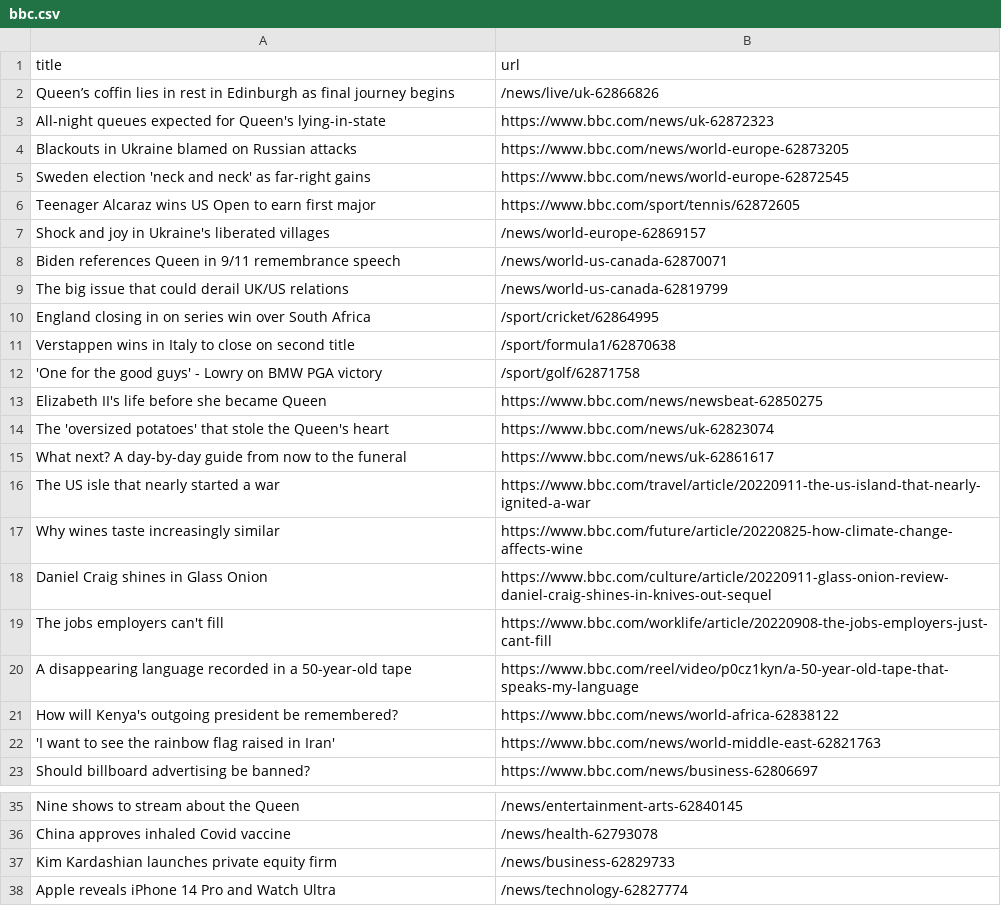
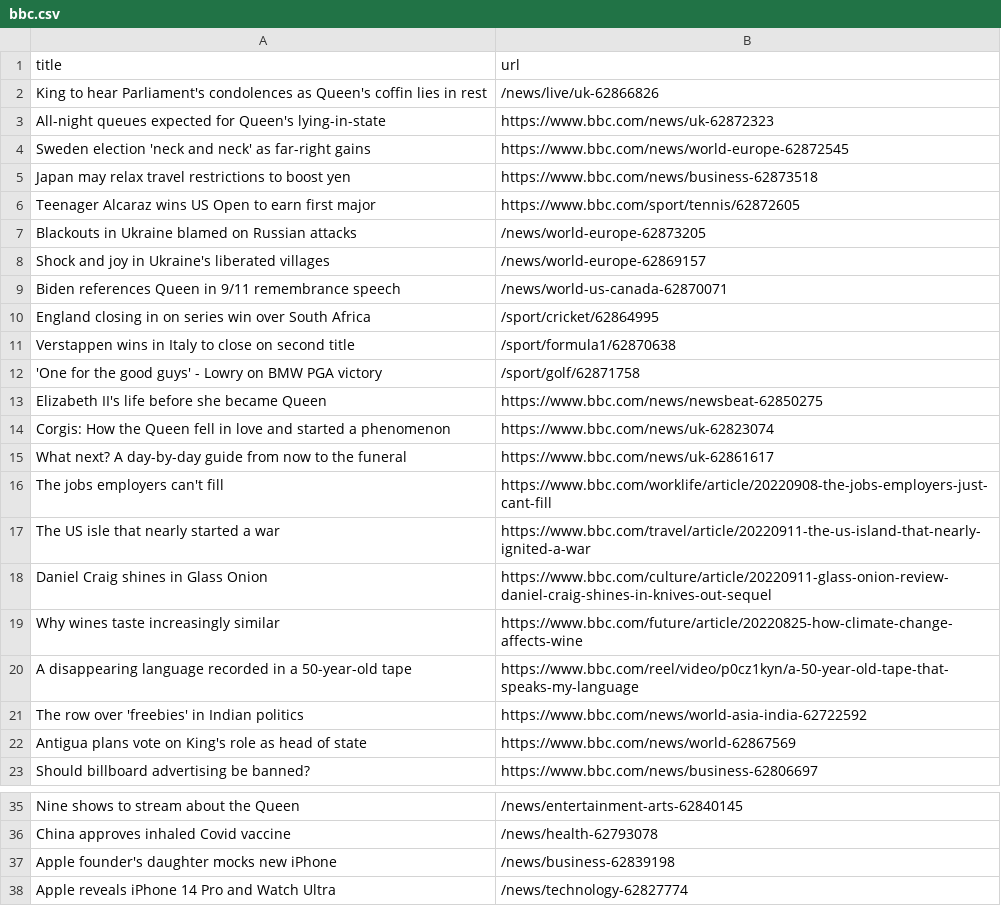
Before and after one commit to bryan-baker/automatic-scraper-bbc, a CSV file: bbc.csv, drawn as a sheet; only a part is shown, gaps mark what is left out.

```diff
--- a/bbc.csv
+++ b/bbc.csv
@@ -1,10 +1,10 @@
 title,url
-Queen’s coffin lies in rest in Edinburgh as final journey begins,/news/live/uk-62866826
+King to hear Parliament's condolences as Queen's coffin lies in rest,/news/live/uk-62866826
 All-night queues expected for Queen's lying-in-state,https://www.bbc.com/news/uk-62872323
-Blackouts in Ukraine blamed on Russian attacks,https://www.bbc.com/news/world-europe-62873205
 Sweden election 'neck and neck' as far-right gains,https://www.bbc.com/news/world-europe-62872545
+Japan may relax travel restrictions to boost yen,https://www.bbc.com/news/business-62873518
 Teenager Alcaraz wins US Open to earn first major,https://www.bbc.com/sport/tennis/62872605
+Blackouts in Ukraine blamed on Russian attacks,/news/world-europe-62873205
 Shock and joy in Ukraine's liberated villages,/news/world-europe-62869157
 Biden references Queen in 9/11 remembrance speech,/news/world-us-canada-62870071
-The big issue that could derail UK/US relations,/news/world-us-canada-62819799
 England closing in on series win over South Africa,/sport/cricket/62864995
@@ -13,11 +13,11 @@ Verstappen wins in Italy to close on second title,/sport/formula1/62870638
 Elizabeth II's life before she became Queen,https://www.bbc.com/news/newsbeat-62850275
-The 'oversized potatoes' that stole the Queen's heart,https://www.bbc.com/news/uk-62823074
+Corgis: How the Queen fell in love and started a phenomenon,https://www.bbc.com/news/uk-62823074
 What next? A day-by-day guide from now to the funeral,https://www.bbc.com/news/uk-62861617
+The jobs employers can't fill,https://www.bbc.com/worklife/article/20220908-the-jobs-employers-just-cant-fill
 The US isle that nearly started a war,https://www.bbc.com/travel/article/20220911-the-us-island-that-nearly-ignited-a-war
+Daniel Craig shines in Glass Onion,https://www.bbc.com/culture/article/20220911-glass-onion-review-daniel-craig-shines-in-knives-out-sequel
 Why wines taste increasingly similar,https://www.bbc.com/future/article/20220825-how-climate-change-affects-wine
-Daniel Craig shines in Glass Onion,https://www.bbc.com/culture/article/20220911-glass-onion-review-daniel-craig-shines-in-knives-out-sequel
-The jobs employers can't fill,https://www.bbc.com/worklife/article/20220908-the-jobs-employers-just-cant-fill
 A disappearing language recorded in a 50-year-old tape,https://www.bbc.com/reel/video/p0cz1kyn/a-50-year-old-tape-that-speaks-my-language
-How will Kenya's outgoing president be remembered?,https://www.bbc.com/news/world-africa-62838122
-'I want to see the rainbow flag raised in Iran',https://www.bbc.com/news/world-middle-east-62821763
+The row over 'freebies' in Indian politics,https://www.bbc.com/news/world-asia-india-62722592
+Antigua plans vote on King's role as head of state,https://www.bbc.com/news/world-62867569
 Should billboard advertising be banned?,https://www.bbc.com/news/business-62806697
@@ -36,3 +36,3 @@ Nine shows to stream about the Queen,/news/entertainment-arts-62840145
 China approves inhaled Covid vaccine,/news/health-62793078
-Kim Kardashian launches private equity firm,/news/business-62829733
+Apple founder's daughter mocks new iPhone,/news/business-62839198
 Apple reveals iPhone 14 Pro and Watch Ultra,/news/technology-62827774
```
